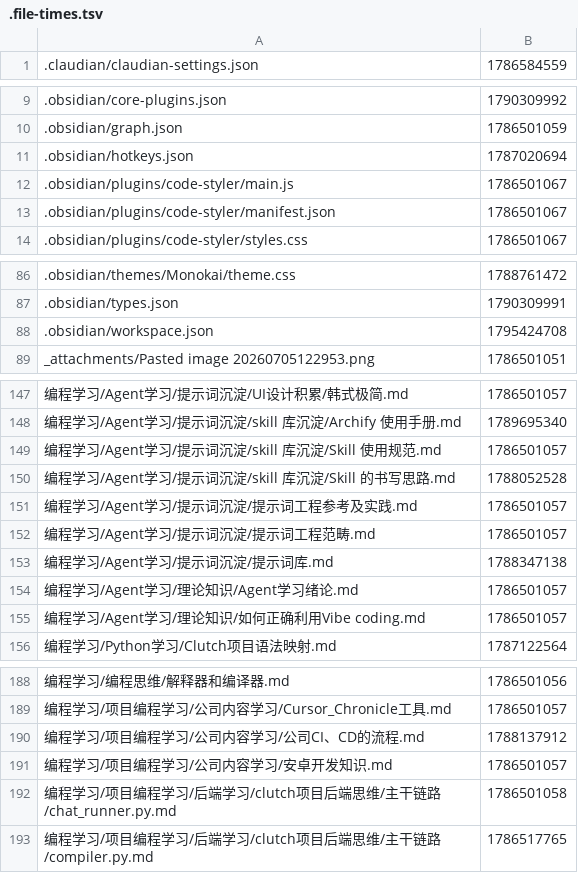
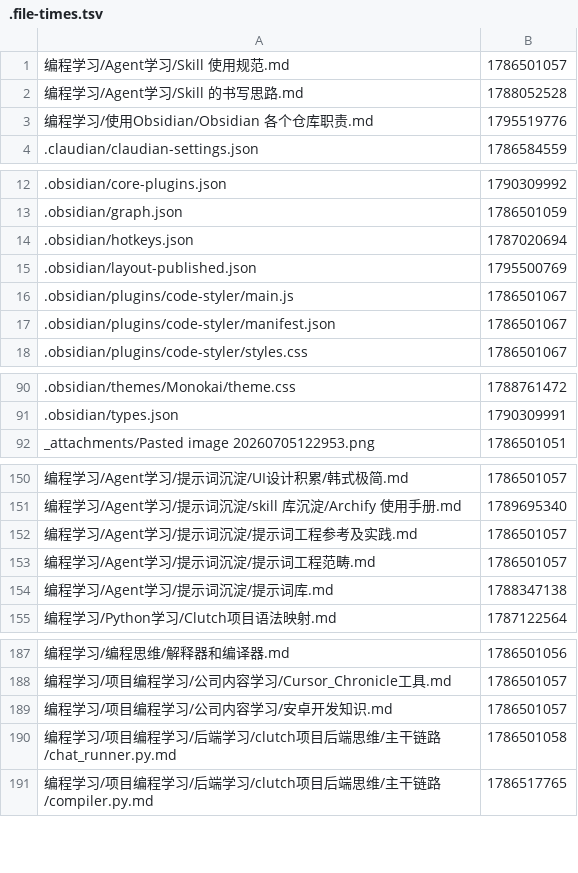
Before and after one commit to Macan1o/Obsidian_Collection, a TSV file: .file-times.tsv, drawn as a sheet; only a part is shown, gaps mark what is left out; removed rows and columns are numbered as before the commit, all else as after; the diff names each change by its address in the sheet, - before the commit and + after, or states it on an @@ line.

```diff
--- a/.file-times.tsv
+++ b/.file-times.tsv
+row 1: 编程学习/Agent学习/Skill 使用规范.md | 1786501057
+row 2: 编程学习/Agent学习/Skill 的书写思路.md | 1788052528
+row 3: 编程学习/使用Obsidian/Obsidian 各个仓库职责.md | 1795519776
+row 15: .obsidian/layout-published.json | 1795500769
-row 88: .obsidian/workspace.json | 1795424708
-row 149: 编程学习/Agent学习/提示词沉淀/skill 库沉淀/Skill 使用规范.md | 1786501057
-row 150: 编程学习/Agent学习/提示词沉淀/skill 库沉淀/Skill 的书写思路.md | 1788052528
-row 154: 编程学习/Agent学习/理论知识/Agent学习绪论.md | 1786501057
-row 155: 编程学习/Agent学习/理论知识/如何正确利用Vibe coding.md | 1786501057
-row 190: 编程学习/项目编程学习/公司内容学习/公司CI、CD的流程.md | 1788137912
```
Also changed, not shown: 10 other files.
